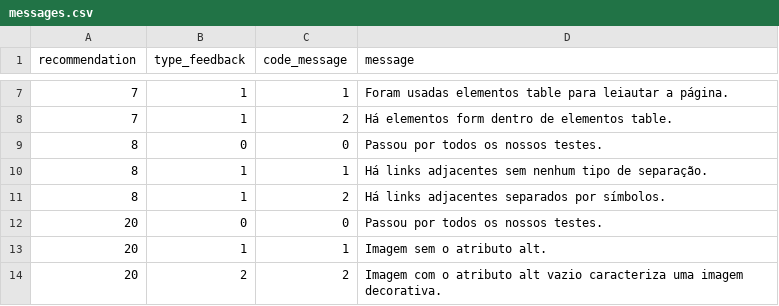
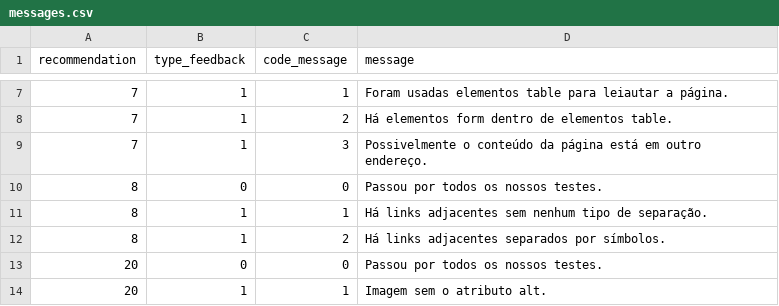
Before and after one commit to tcc-fdascb/crawling, a CSV file: crawling/data/messages.csv, drawn as a sheet; only a part is shown, gaps mark what is left out; the shorter side is filled out with more unchanged rows; the diff names each change by its address in the sheet, - before the commit and + after, or states it on an @@ line.

```diff
--- a/crawling/data/messages.csv
+++ b/crawling/data/messages.csv
+row 9: 7 | 1 | 3 | Possivelmente o conteúdo da página está em outro endereço.
```
Also changed, not shown: 2 other files.
